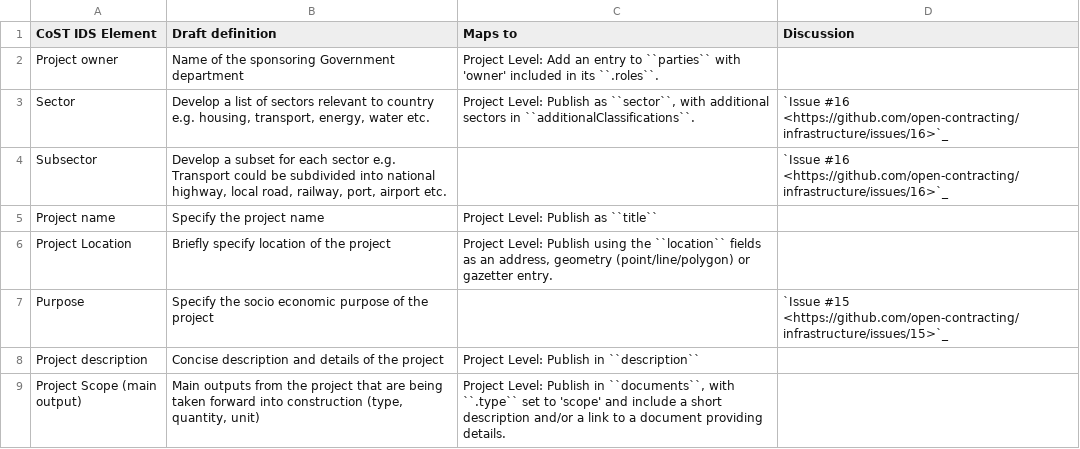
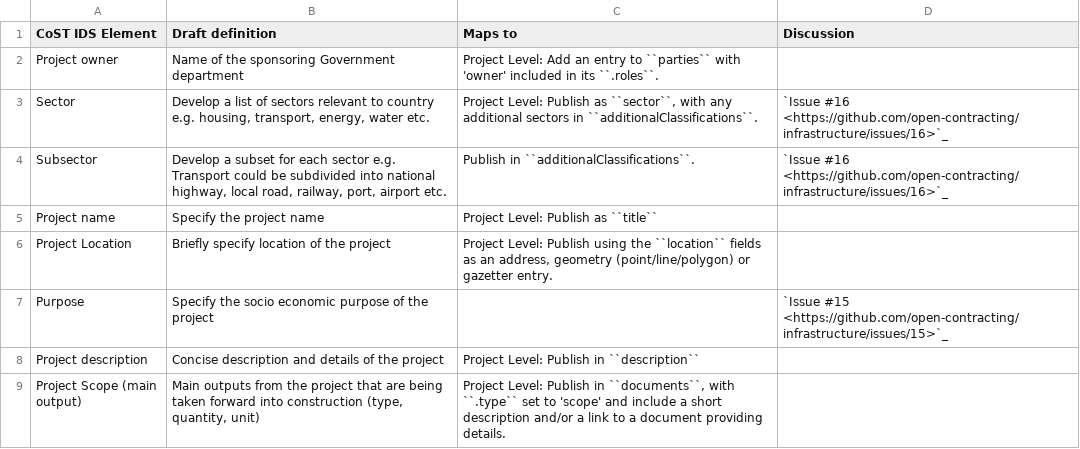
Before and after one commit to open-contracting/infrastructure, a CSV file: mapping/project-level.csv, drawn as a sheet; only a part is shown.

Commit message:
Updating mapping related to #16

```diff
--- a/mapping/project-level.csv
+++ b/mapping/project-level.csv
@@ -2,4 +2,4 @@ CoST IDS Element,Draft definition,Maps to,Discussion
 Project owner,Name of the sponsoring Government department,Project Level: Add an entry to ``parties`` with 'owner' included in its ``.roles``.,
-Sector,"Develop a list of sectors relevant to country e.g. housing, transport, energy, water etc.","Project Level: Publish as ``sector``, with additional sectors in ``additionalClassifications``.",`Issue #16 <https://github.com/open-contracting/infrastructure/issues/16>`_
-Subsector,"Develop a subset for each sector e.g. Transport could be subdivided into national highway, local road, railway, port, airport etc.",,`Issue #16 <https://github.com/open-contracting/infrastructure/issues/16>`_
+Sector,"Develop a list of sectors relevant to country e.g. housing, transport, energy, water etc.","Project Level: Publish as ``sector``, with any additional sectors in ``additionalClassifications``.",`Issue #16 <https://github.com/open-contracting/infrastructure/issues/16>`_
+Subsector,"Develop a subset for each sector e.g. Transport could be subdivided into national highway, local road, railway, port, airport etc.",Publish in ``additionalClassifications``. ,`Issue #16 <https://github.com/open-contracting/infrastructure/issues/16>`_
 Project name,Specify the project name,Project Level: Publish as ``title``,
```
